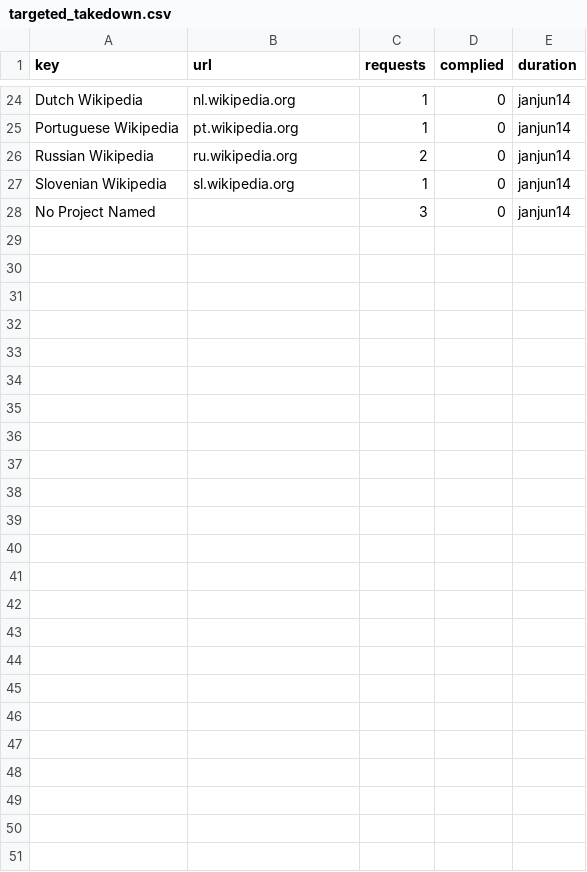
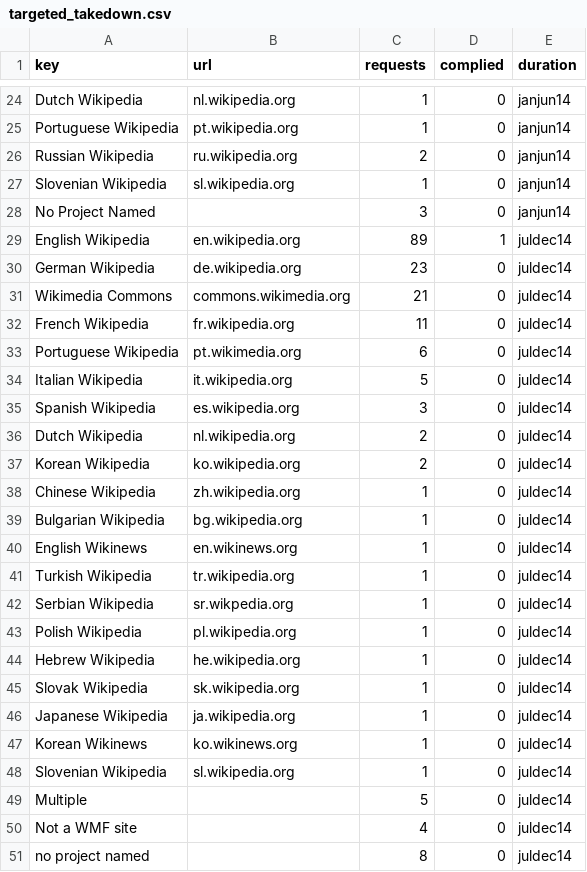
Before and after one commit to wikimedia/wikimedia-TransparencyReport, a CSV file: source/data/targeted_takedown.csv, drawn as a sheet; only a part is shown, gaps mark what is left out.

Commit message:
content:targeted_takedown: Update data - Update locale - Update data - Update tabs
Change-Id: I23b3f0df3e4014e7aec10bafcfc0ba5ba67a1885

```diff
--- a/source/data/targeted_takedown.csv
+++ b/source/data/targeted_takedown.csv
@@ -28 +28,24 @@ Slovenian Wikipedia,sl.wikipedia.org,1,0,janjun14
 No Project Named,,3,0,janjun14
+English Wikipedia,en.wikipedia.org,89,1,juldec14
+German Wikipedia,de.wikipedia.org,23,0,juldec14
+Wikimedia Commons,commons.wikimedia.org,21,0,juldec14
+French Wikipedia,fr.wikipedia.org,11,0,juldec14
+Portuguese Wikipedia,pt.wikimedia.org,6,0,juldec14
+Italian Wikipedia,it.wikipedia.org,5,0,juldec14
+Spanish Wikipedia,es.wikipedia.org,3,0,juldec14
+Dutch Wikipedia,nl.wikipedia.org,2,0,juldec14
+Korean Wikipedia,ko.wikipedia.org,2,0,juldec14
+Chinese Wikipedia,zh.wikipedia.org,1,0,juldec14
+Bulgarian Wikipedia,bg.wikipedia.org,1,0,juldec14
+English Wikinews,en.wikinews.org,1,0,juldec14
+Turkish Wikipedia,tr.wikipedia.org,1,0,juldec14
+Serbian Wikipedia,sr.wikpedia.org,1,0,juldec14
+Polish Wikipedia,pl.wikipedia.org,1,0,juldec14
+Hebrew Wikipedia,he.wikipedia.org,1,0,juldec14
+Slovak Wikipedia,sk.wikipedia.org,1,0,juldec14
+Japanese Wikipedia,ja.wikipedia.org,1,0,juldec14
+Korean Wikinews,ko.wikinews.org,1,0,juldec14
+Slovenian Wikipedia,sl.wikipedia.org,1,0,juldec14
+Multiple,,5,0,juldec14
+Not a WMF site,,4,0,juldec14
+no project named,,8,0,juldec14
```
Also changed, not shown: 3 other files.
